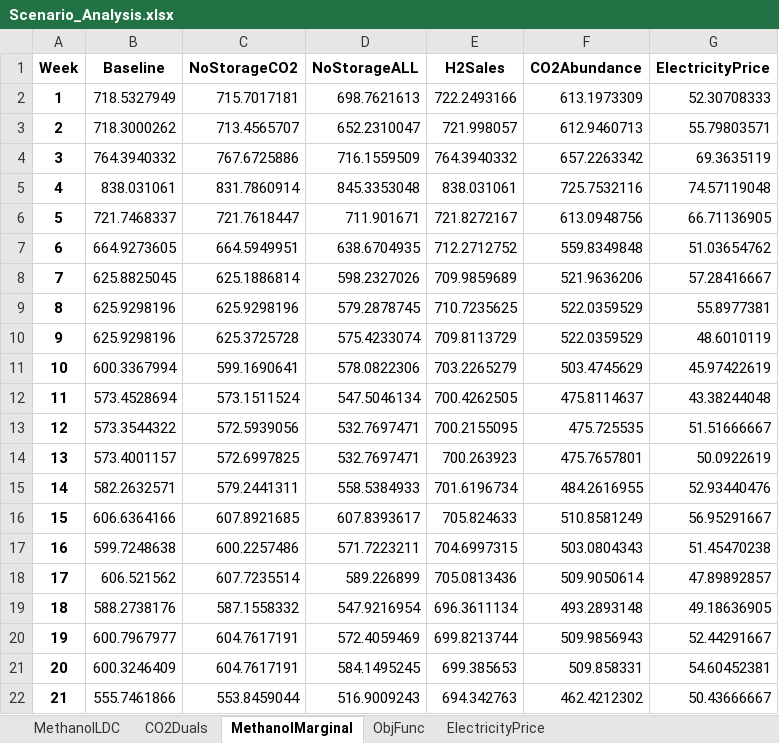
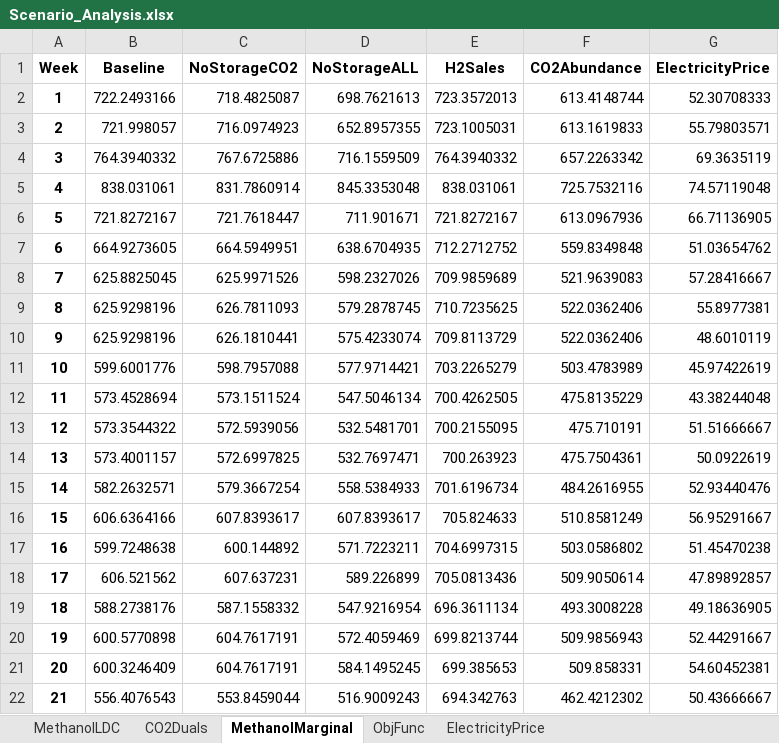
Before and after one commit to kubachri/GLS-EnerHub2X-Pricing, an Excel workbook: Scenario_Analysis.xlsx, sheet MethanolMarginal, drawn as a sheet; only a part is shown; values as stored, in another font and other column widths than the file's, no borders; 1 other sheet too large or unreadable and not compared; the diff covers the shown part only; the diff names each change by its address in the sheet, - before the commit and + after, or states it on an @@ line.

```diff
--- a/Scenario_Analysis.xlsx (sheet MethanolMarginal)
+++ b/Scenario_Analysis.xlsx (sheet MethanolMarginal)
-B2 (Baseline): 718.5327949
+B2 (Baseline): 722.2493166
-C2 (NoStorageCO2): 715.7017181
+C2 (NoStorageCO2): 718.4825087
-E2 (H2Sales): 722.2493166
+E2 (H2Sales): 723.3572013
-F2 (CO2Abundance): 613.1973309
+F2 (CO2Abundance): 613.4148744
-B3 (Baseline): 718.3000262
+B3 (Baseline): 721.998057
-C3 (NoStorageCO2): 713.4565707
+C3 (NoStorageCO2): 716.0974923
-D3 (NoStorageALL): 652.2310047
+D3 (NoStorageALL): 652.8957355
-E3 (H2Sales): 721.998057
+E3 (H2Sales): 723.1005031
-F3 (CO2Abundance): 612.9460713
+F3 (CO2Abundance): 613.1619833
-B6 (Baseline): 721.7468337
+B6 (Baseline): 721.8272167
-F6 (CO2Abundance): 613.0948756
+F6 (CO2Abundance): 613.0967936
-C8 (NoStorageCO2): 625.1886814
+C8 (NoStorageCO2): 625.9971526
-F8 (CO2Abundance): 521.9636206
+F8 (CO2Abundance): 521.9639083
-C9 (NoStorageCO2): 625.9298196
+C9 (NoStorageCO2): 626.7811093
-F9:F10 (CO2Abundance): 522.0359529
+F9:F10 (CO2Abundance): 522.0362406
-C10 (NoStorageCO2): 625.3725728
+C10 (NoStorageCO2): 626.1810441
-B11 (Baseline): 600.3367994
+B11 (Baseline): 599.6001776
-C11 (NoStorageCO2): 599.1690641
+C11 (NoStorageCO2): 598.7957088
-D11 (NoStorageALL): 578.0822306
+D11 (NoStorageALL): 577.9714421
-F11 (CO2Abundance): 503.4745629
+F11 (CO2Abundance): 503.4783989
-F12 (CO2Abundance): 475.8114637
+F12 (CO2Abundance): 475.8135229
-D13 (NoStorageALL): 532.7697471
+D13 (NoStorageALL): 532.5481701
-F13 (CO2Abundance): 475.725535
+F13 (CO2Abundance): 475.710191
-F14 (CO2Abundance): 475.7657801
+F14 (CO2Abundance): 475.7504361
-C15 (NoStorageCO2): 579.2441311
+C15 (NoStorageCO2): 579.3667254
-C16 (NoStorageCO2): 607.8921685
+C16 (NoStorageCO2): 607.8393617
-C17 (NoStorageCO2): 600.2257486
+C17 (NoStorageCO2): 600.144892
-F17 (CO2Abundance): 503.0804343
+F17 (CO2Abundance): 503.0586802
-C18 (NoStorageCO2): 607.7235514
+C18 (NoStorageCO2): 607.637231
-F19 (CO2Abundance): 493.2893148
+F19 (CO2Abundance): 493.3008228
-B20 (Baseline): 600.7967977
+B20 (Baseline): 600.5770898
-B22 (Baseline): 555.7461866
+B22 (Baseline): 556.4076543
```
Also changed, not shown: 33 edited cells elsewhere in this sheet, sheet CO2Duals, sheet ObjFunc, 19 other files.
